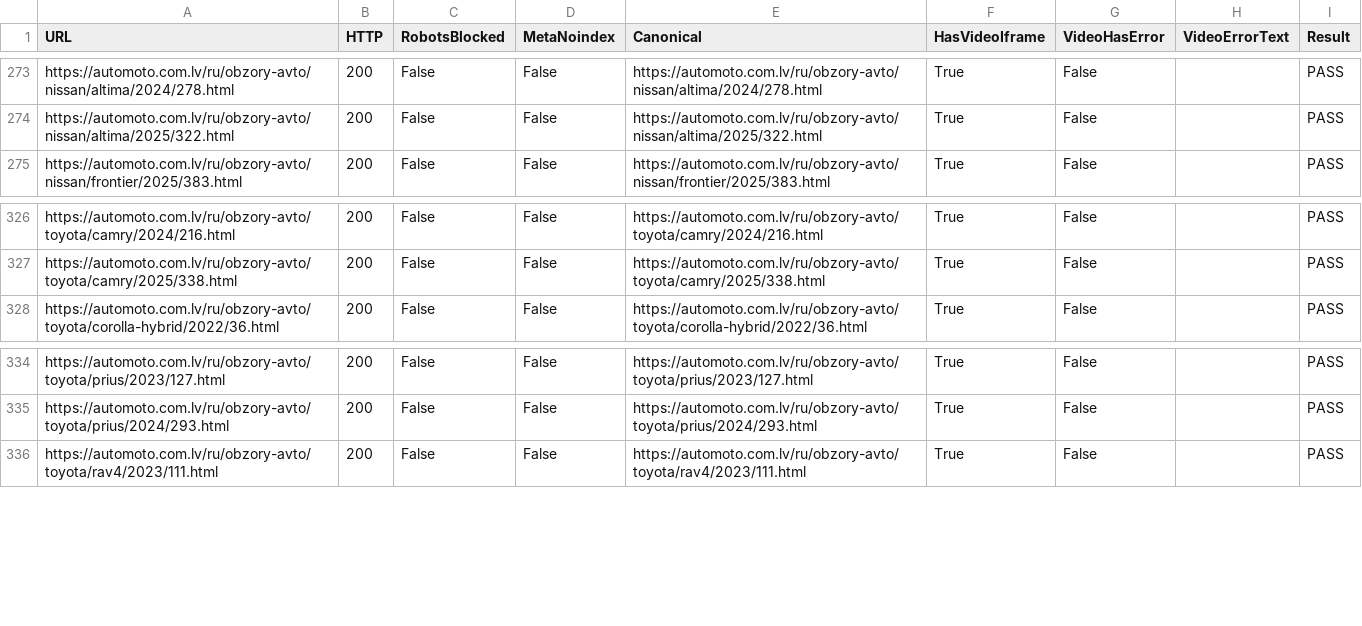
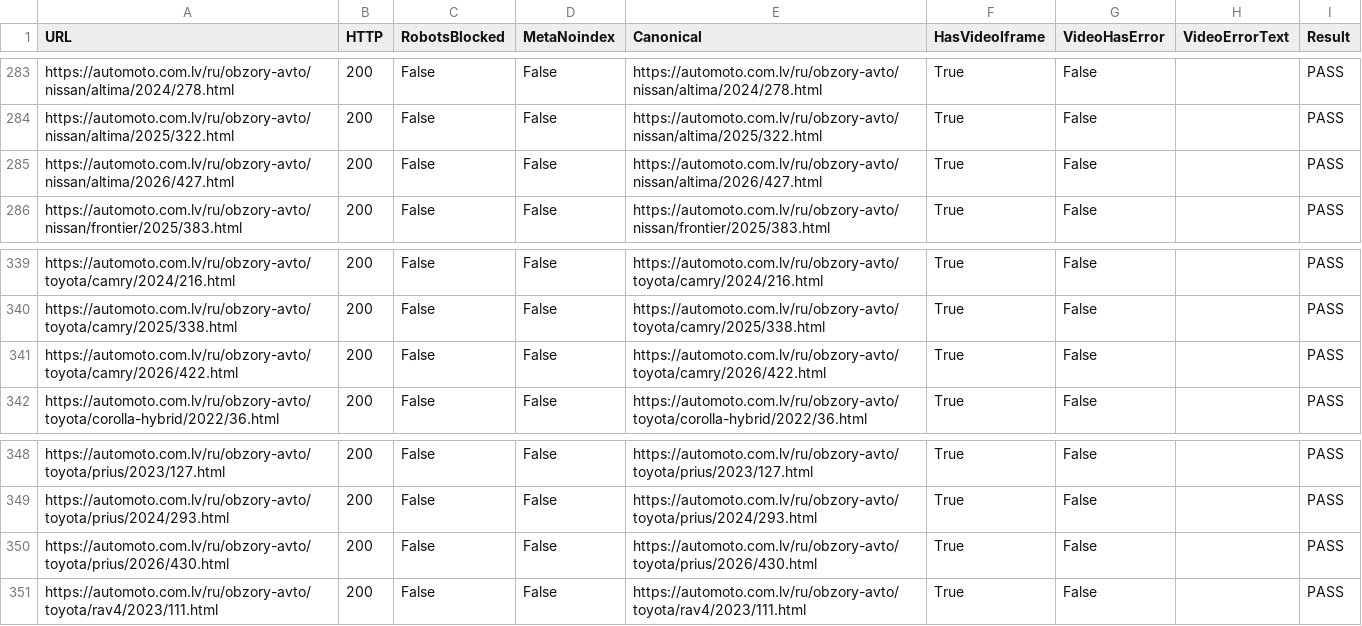
Before and after one commit to yaroslavsamodzin-ux/QA, a CSV file: reviews_indexability.csv, drawn as a sheet; only a part is shown, gaps mark what is left out; the diff covers the shown part only.

```diff
--- a/reviews_indexability.csv
+++ b/reviews_indexability.csv
@@ -274,2 +284,3 @@ https://automoto.com.lv/ru/obzory-avto/nissan/altima/2024/278.html;200;False;Fal
 https://automoto.com.lv/ru/obzory-avto/nissan/altima/2025/322.html;200;False;False;https://automoto.com.lv/ru/obzory-avto/nissan/altima/2025/322.html;True;False;;PASS
+https://automoto.com.lv/ru/obzory-avto/nissan/altima/2026/427.html;200;False;False;https://automoto.com.lv/ru/obzory-avto/nissan/altima/2026/427.html;True;False;;PASS
 https://automoto.com.lv/ru/obzory-avto/nissan/frontier/2025/383.html;200;False;False;https://automoto.com.lv/ru/obzory-avto/nissan/frontier/2025/383.html;True;False;;PASS
@@ -327,2 +340,3 @@ https://automoto.com.lv/ru/obzory-avto/toyota/camry/2024/216.html;200;False;Fals
 https://automoto.com.lv/ru/obzory-avto/toyota/camry/2025/338.html;200;False;False;https://automoto.com.lv/ru/obzory-avto/toyota/camry/2025/338.html;True;False;;PASS
+https://automoto.com.lv/ru/obzory-avto/toyota/camry/2026/422.html;200;False;False;https://automoto.com.lv/ru/obzory-avto/toyota/camry/2026/422.html;True;False;;PASS
 https://automoto.com.lv/ru/obzory-avto/toyota/corolla-hybrid/2022/36.html;200;False;False;https://automoto.com.lv/ru/obzory-avto/toyota/corolla-hybrid/2022/36.html;True;False;;PASS
@@ -335,2 +349,3 @@ https://automoto.com.lv/ru/obzory-avto/toyota/prius/2023/127.html;200;False;Fals
 https://automoto.com.lv/ru/obzory-avto/toyota/prius/2024/293.html;200;False;False;https://automoto.com.lv/ru/obzory-avto/toyota/prius/2024/293.html;True;False;;PASS
+https://automoto.com.lv/ru/obzory-avto/toyota/prius/2026/430.html;200;False;False;https://automoto.com.lv/ru/obzory-avto/toyota/prius/2026/430.html;True;False;;PASS
 https://automoto.com.lv/ru/obzory-avto/toyota/rav4/2023/111.html;200;False;False;https://automoto.com.lv/ru/obzory-avto/toyota/rav4/2023/111.html;True;False;;PASS
```
Also changed, not shown: 12 added rows elsewhere in this file, 22 other files.
